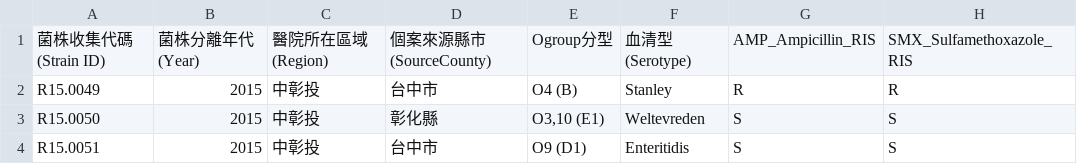
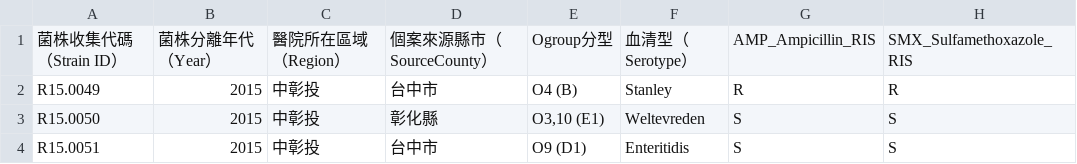
Before and after one commit to doggy8088/cdc-data, a CSV file: data/2015到2023年非傷寒沙門氏菌臨床菌株血清型對應重要抗生素抗藥性監測資料/2015到2023年非傷寒沙門氏菌臨床菌株血清型對應重要抗生素抗藥性監測資料.csv, drawn as a sheet; only a part is shown; the diff names each change by its address in the sheet, - before the commit and + after, or states it on an @@ line.

```diff
--- a/data/2015到2023年非傷寒沙門氏菌臨床菌株血清型對應重要抗生素抗藥性監測資料/2015到2023年非傷寒沙門氏菌臨床菌株血清型對應重要抗生素抗藥性監測資料.csv
+++ b/data/2015到2023年非傷寒沙門氏菌臨床菌株血清型對應重要抗生素抗藥性監測資料/2015到2023年非傷寒沙門氏菌臨床菌株血清型對應重要抗生素抗藥性監測資料.csv
-A1: 菌株收集代碼 (Strain ID)
+A1: 菌株收集代碼（Strain ID）
-B1: 菌株分離年代 (Year)
+B1: 菌株分離年代（Year）
-C1: 醫院所在區域 (Region)
+C1: 醫院所在區域（Region）
-D1: 個案來源縣市 (SourceCounty)
+D1: 個案來源縣市（SourceCounty）
-F1: 血清型 (Serotype)
+F1: 血清型（Serotype）
```
Also changed, not shown: 2 other files.
